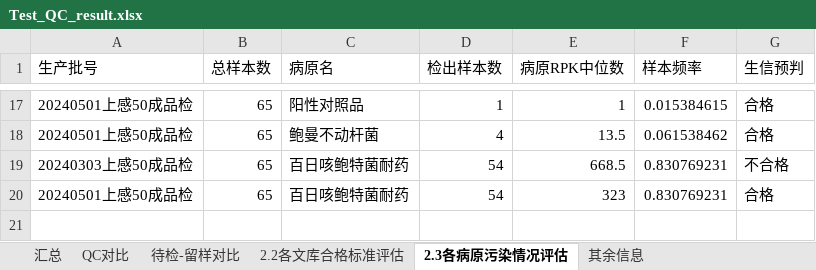
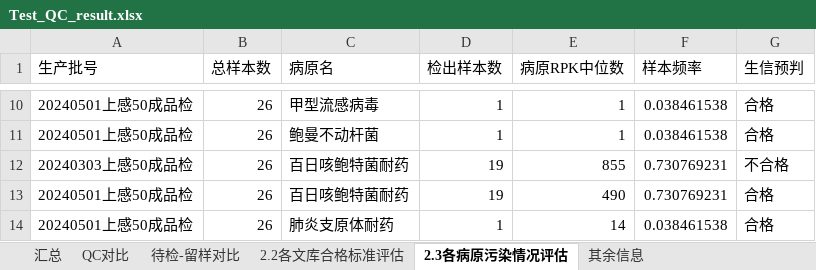
Before and after one commit to xin-bang/QC_check_report, an Excel workbook: Test_QC_result.xlsx, sheet 2.3各病原污染情况评估, drawn as a sheet; only a part is shown, gaps mark what is left out; values as stored, in another font and other column widths than the file's, no borders; addresses are those after the commit; the diff covers the shown part only; the diff names each change by its address in the sheet, - before the commit and + after, or states it on an @@ line.

```diff
--- a/Test_QC_result.xlsx (sheet 2.3各病原污染情况评估)
+++ b/Test_QC_result.xlsx (sheet 2.3各病原污染情况评估)
-B10:B13 (总样本数): 65
+B10:B13 (总样本数): 26
-C10 (病原名): 阳性对照品
+C10 (病原名): 甲型流感病毒
-F10 (样本频率): 0.015384615
+F10 (样本频率): 0.038461538
-D11 (检出样本数): 4
+D11 (检出样本数): 1
-E11 (病原RPK中位数): 13.5
+E11 (病原RPK中位数): 1
-F11 (样本频率): 0.061538462
+F11 (样本频率): 0.038461538
-D12:D13 (检出样本数): 54
+D12:D13 (检出样本数): 19
-E12 (病原RPK中位数): 668.5
+E12 (病原RPK中位数): 855
-F12:F13 (样本频率): 0.830769231
+F12:F13 (样本频率): 0.730769231
-E13 (病原RPK中位数): 323
+E13 (病原RPK中位数): 490
+row 14: 20240501上感50成品检 | 26 | 肺炎支原体耐药 | 1 | 14 | 0.038461538 | 合格
```
Also changed, not shown: 1 added row, 8 removed rows and 25 edited cells elsewhere in this sheet, sheet 待检-留样对比, sheet 汇总, sheet QC对比, sheet 2.2各文库合格标准评估, sheet 其余信息, current_history_results_thistime.xlsx, 10 other files.
